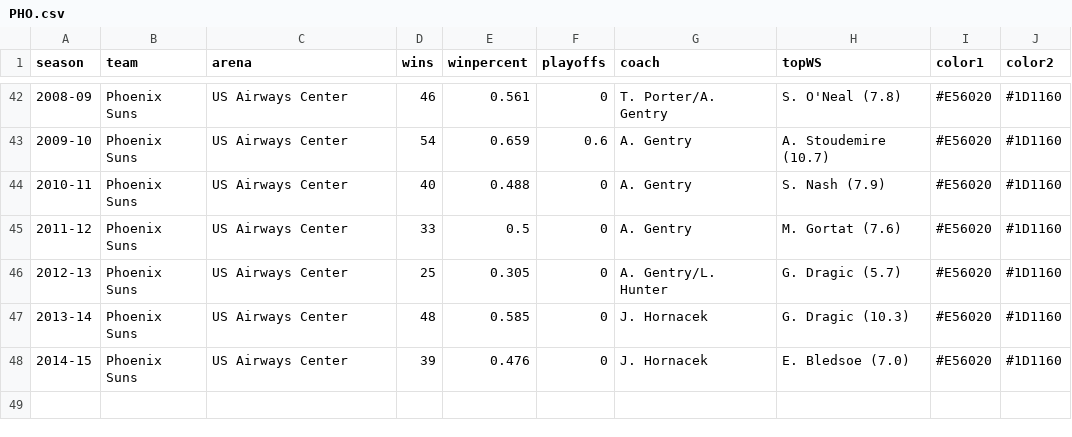
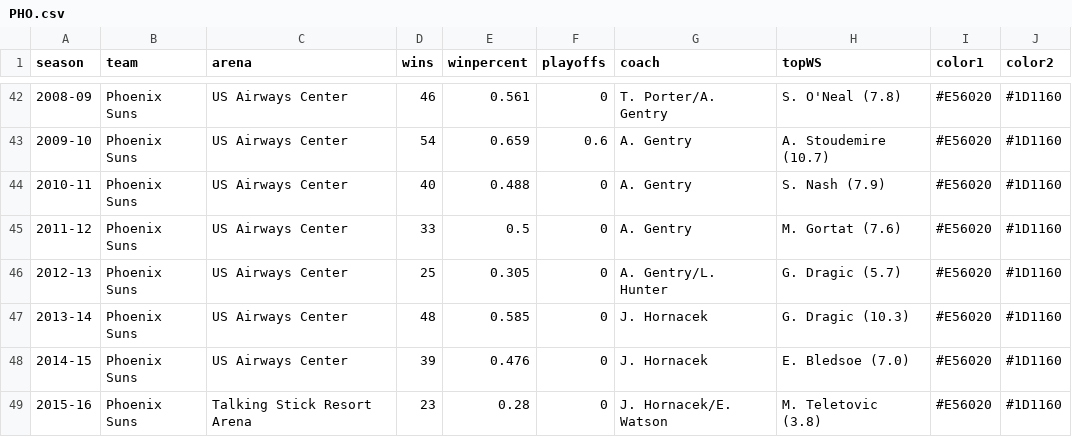
Before and after one commit to zacariias/nbahistory, a CSV file: teams/PHO.csv, drawn as a sheet; only a part is shown, gaps mark what is left out.

```diff
--- a/teams/PHO.csv
+++ b/teams/PHO.csv
@@ -48 +48,2 @@ season,team,arena,wins,winpercent,playoffs,coach,topWS,color1,color2
 2014-15,Phoenix Suns,US Airways Center,39,0.476,0,J. Hornacek,E. Bledsoe (7.0),#E56020,#1D1160
+2015-16,Phoenix Suns,Talking Stick Resort Arena,23,0.28,0,J. Hornacek/E. Watson,M. Teletovic (3.8),#E56020,#1D1160
```
Also changed, not shown: teams/CHA.csv, teams/DAL.csv, 24 other files.
